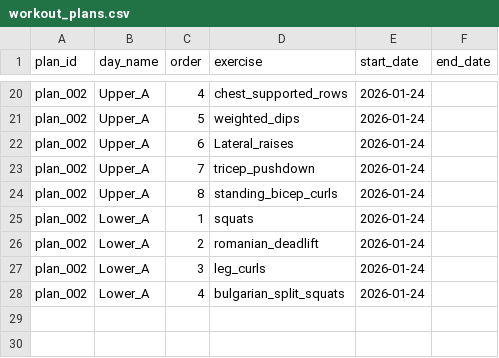
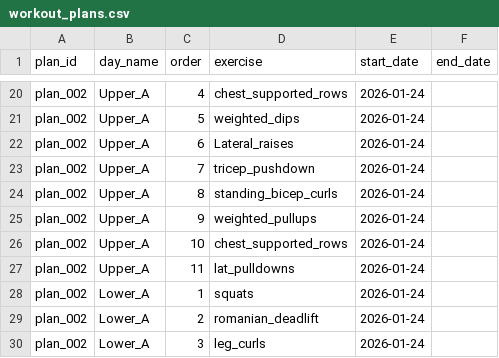
Before and after one commit to Arunesh-KS/ai-workout-data-analysis, a CSV file: workout_plans.csv, drawn as a sheet; only a part is shown, gaps mark what is left out; removed rows and columns are numbered as before the commit, all else as after; the diff names each change by its address in the sheet, - before the commit and + after, or states it on an @@ line.

```diff
--- a/workout_plans.csv
+++ b/workout_plans.csv
+row 25: plan_002 | Upper_A | 9 | weighted_pullups | 2026-01-24
+row 26: plan_002 | Upper_A | 10 | chest_supported_rows | 2026-01-24
+row 27: plan_002 | Upper_A | 11 | lat_pulldowns | 2026-01-24
-row 28: plan_002 | Lower_A | 4 | bulgarian_split_squats | 2026-01-24
```
Also changed, not shown: active_target.csv, session_history.csv, 3 other files.
